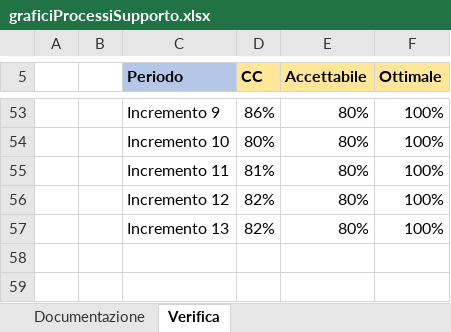
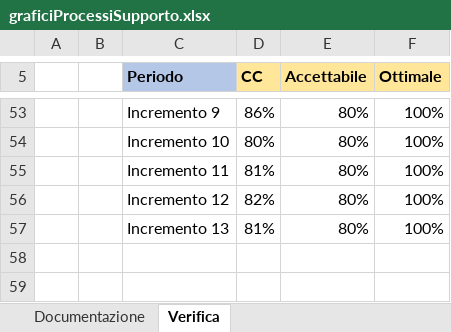
Before and after one commit to Omicron-Team/Documentazione, an Excel workbook: DocumentazioneEsterna/PianoDiQualifica/res/ResocontoAttivitaDiVerifica/res/metriche/grafici/qualitàProcesso/graficiProcessiSupporto.xlsx, sheet Verifica, drawn as a sheet; only a part is shown, gaps mark what is left out; values as stored, in another font and other column widths than the file's, no borders; charts and pictures not drawn; the diff names each change by its address in the sheet, - before the commit and + after, or states it on an @@ line.

```diff
--- a/DocumentazioneEsterna/PianoDiQualifica/res/ResocontoAttivitaDiVerifica/res/metriche/grafici/qualitàProcesso/graficiProcessiSupporto.xlsx (sheet Verifica)
+++ b/DocumentazioneEsterna/PianoDiQualifica/res/ResocontoAttivitaDiVerifica/res/metriche/grafici/qualitàProcesso/graficiProcessiSupporto.xlsx (sheet Verifica)
-D57 (CC): 82%
+D57 (CC): 81%
```
Also changed, not shown: charts or pictures, DocumentazioneEsterna/PianoDiQualifica/res/ResocontoAttivitaDiVerifica/res/metriche/grafici/qualitàProcesso/graficiProcessiOrganizzativi.xlsx, DocumentazioneEsterna/PianoDiQualifica/res/ResocontoAttivitaDiVerifica/res/metriche/grafici/qualitàProcesso/graficiProcessiPrimari.xlsx, 30 other files.
